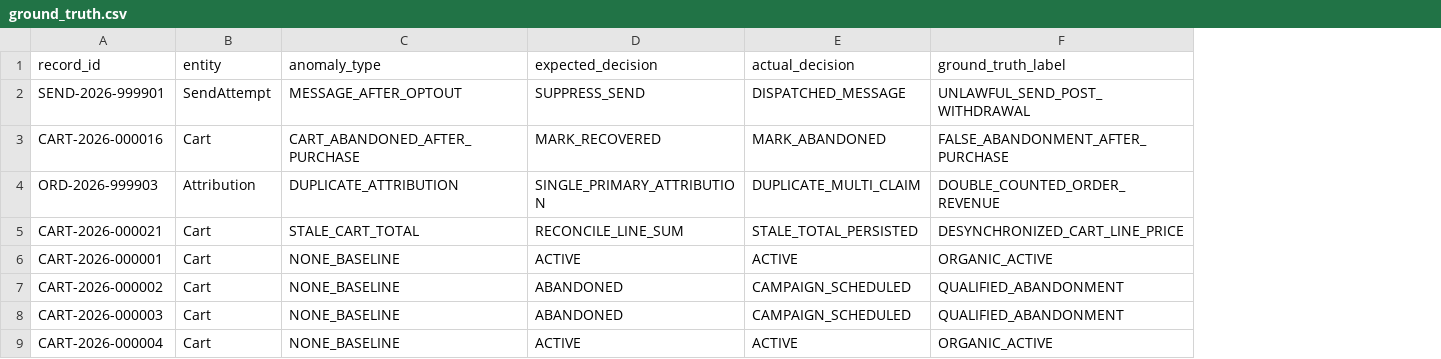
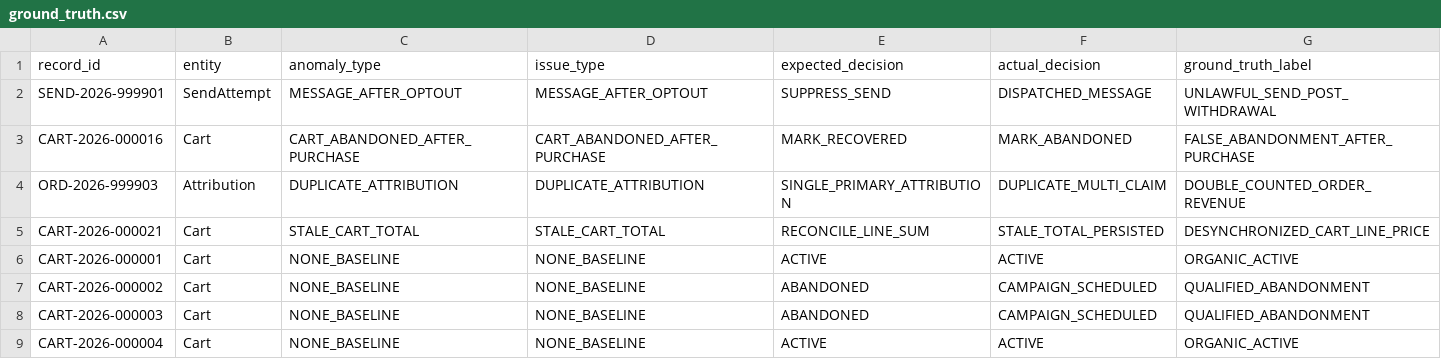
Before and after one commit to Bhargavi88-ai/ecommerce-cart-recovery-attribution, a CSV file: data/exports/ground_truth.csv, drawn as a sheet; only a part is shown; the diff names each change by its address in the sheet, - before the commit and + after, or states it on an @@ line.

Commit message:
docs: add AI_USAGE.md, docs/DESIGN.md, prompts/, check_cap.py, and ground_truth issue_type column

```diff
--- a/data/exports/ground_truth.csv
+++ b/data/exports/ground_truth.csv
+column D (issue_type), rows 2-9: MESSAGE_AFTER_OPTOUT | CART_ABANDONED_AFTER_PURCHASE | DUPLICATE_ATTRIBUTION | STALE_CART_TOTAL | NONE_BASELINE | NONE_BASELINE | NONE_BASELINE | NONE_BASELINE
```
Also changed, not shown: 14 other files.
